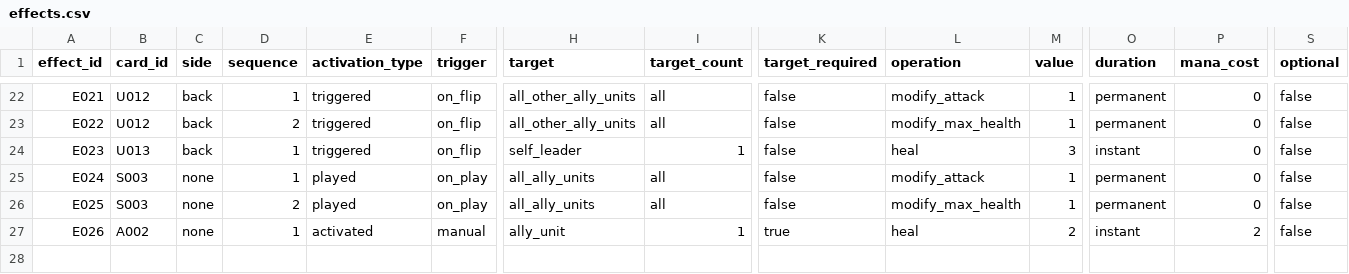
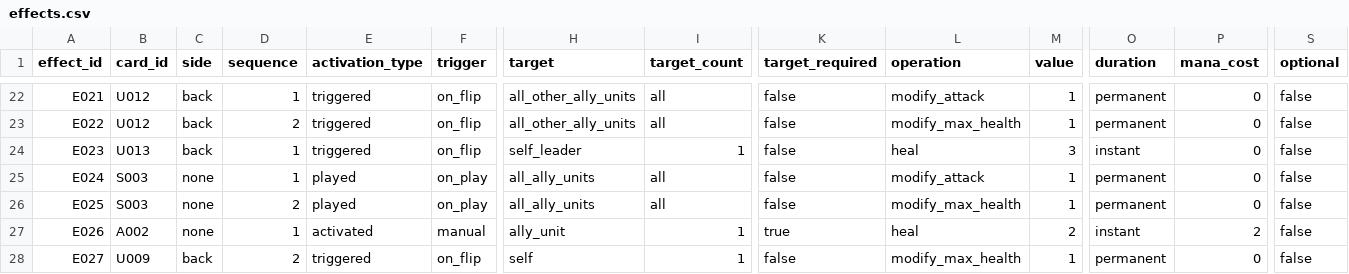
Before and after one commit to andychou1215-wq/cardgame, a CSV file: data/cards/effects.csv, drawn as a sheet; only a part is shown, gaps mark what is left out; rows hold the shown columns only; the diff names each change by its address in the sheet, - before the commit and + after, or states it on an @@ line.

```diff
--- a/data/cards/effects.csv
+++ b/data/cards/effects.csv
+row 28: E027 | U009 | back | 2 | triggered | on_flip | self | 1 | false | modify_max_health | 1 | permanent | 0 | false
```
Also changed, not shown: 9 other files.
